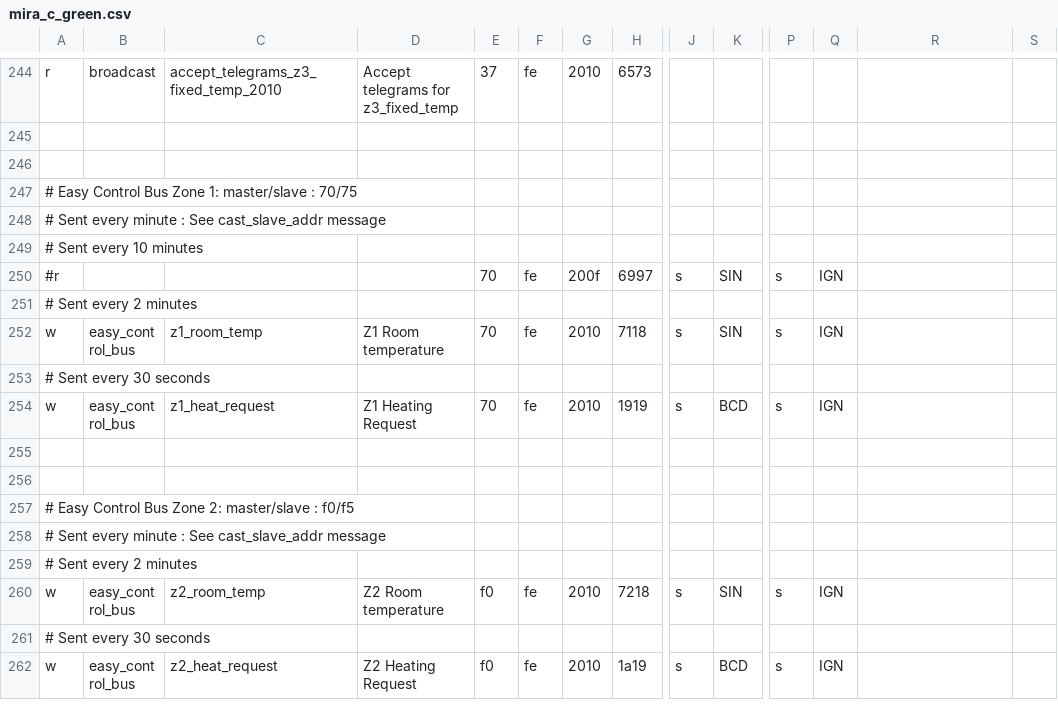
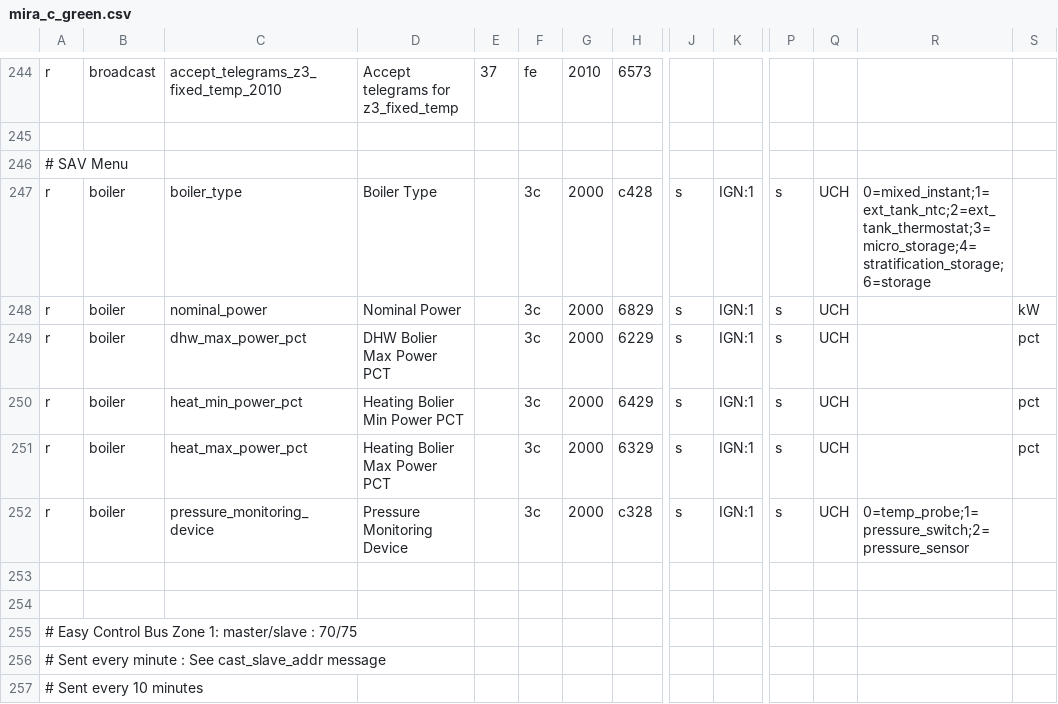
Before and after one commit to ysard/ebusd_configuration_chaffoteaux_bridgenet, a CSV file: mira_c_green.csv, drawn as a sheet; only a part is shown, gaps mark what is left out; the shorter side is filled out with more unchanged rows; rows hold the shown columns only; the diff names each change by its address in the sheet, - before the commit and + after, or states it on an @@ line.

Commit message:
Add most of the SAV/PCB menu ids; not quite useful, but for completion

```diff
--- a/mira_c_green.csv
+++ b/mira_c_green.csv
+row 246: # SAV Menu
+row 247: r | boiler | boiler_type | Boiler Type |  | 3c | 2000 | c428 | s | IGN:1 | s | UCH | 0=mixed_instant;1=ext_tank_ntc;2=ext_tank_thermostat;3=micro_storage;4=stratification_storage;6=storage
+row 248: r | boiler | nominal_power | Nominal Power |  | 3c | 2000 | 6829 | s | IGN:1 | s | UCH |  | kW
+row 249: r | boiler | dhw_max_power_pct | DHW Bolier Max Power PCT |  | 3c | 2000 | 6229 | s | IGN:1 | s | UCH |  | pct
+row 250: r | boiler | heat_min_power_pct | Heating Bolier Min Power PCT |  | 3c | 2000 | 6429 | s | IGN:1 | s | UCH |  | pct
+row 251: r | boiler | heat_max_power_pct | Heating Bolier Max Power PCT |  | 3c | 2000 | 6329 | s | IGN:1 | s | UCH |  | pct
+row 252: r | boiler | pressure_monitoring_device | Pressure Monitoring Device |  | 3c | 2000 | c328 | s | IGN:1 | s | UCH | 0=temp_probe;1=pressure_switch;2=pressure_sensor
+row 253: (empty)
```
